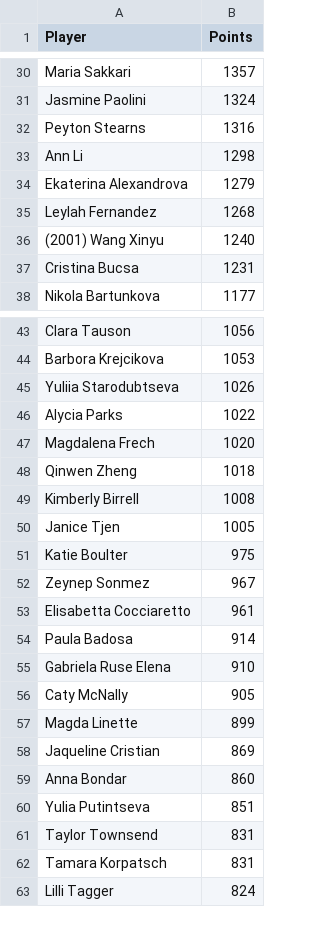
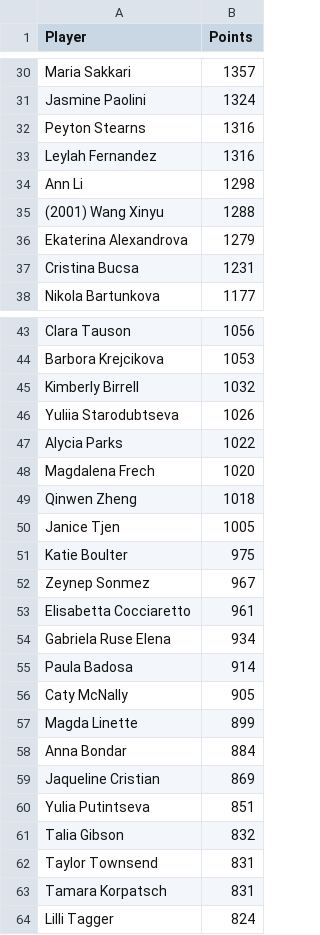
Before and after one commit to peterblum20/ATP-Race-Data, a CSV file: wta_race_top500.csv, drawn as a sheet; only a part is shown, gaps mark what is left out; removed rows and columns are numbered as before the commit, all else as after; the diff covers the shown part only; the diff names each change by its address in the sheet, - before the commit and + after, or states it on an @@ line.

```diff
--- a/wta_race_top500.csv
+++ b/wta_race_top500.csv
+row 33: Leylah Fernandez | 1316
+row 35: (2001) Wang Xinyu | 1288
-row 35: Leylah Fernandez | 1268
-row 36: (2001) Wang Xinyu | 1240
+row 45: Kimberly Birrell | 1032
-row 49: Kimberly Birrell | 1008
+row 54: Gabriela Ruse Elena | 934
-row 55: Gabriela Ruse Elena | 910
+row 58: Anna Bondar | 884
-row 59: Anna Bondar | 860
+row 61: Talia Gibson | 832
```
Also changed, not shown: 16 added rows, 17 removed rows and 1 edited cell elsewhere in this file, 1 other file.
